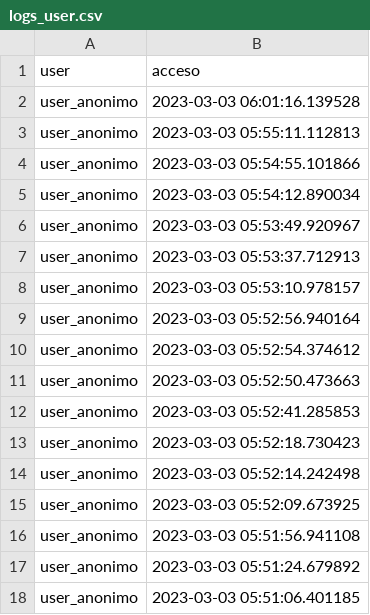
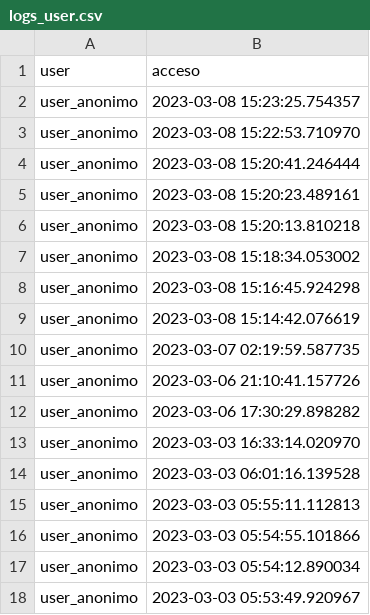
Before and after one commit to DiegoCC14/App_Web_Actividades_Provincia_Mendoza, a CSV file: logs_user.csv, drawn as a sheet; only a part is shown; the shorter side is filled out with more unchanged rows; the diff names each change by its address in the sheet, - before the commit and + after, or states it on an @@ line.

```diff
--- a/logs_user.csv
+++ b/logs_user.csv
+row 2: user_anonimo | 2023-03-08 15:23:25.754357
+row 3: user_anonimo | 2023-03-08 15:22:53.710970
+row 4: user_anonimo | 2023-03-08 15:20:41.246444
+row 5: user_anonimo | 2023-03-08 15:20:23.489161
+row 6: user_anonimo | 2023-03-08 15:20:13.810218
+row 7: user_anonimo | 2023-03-08 15:18:34.053002
+row 8: user_anonimo | 2023-03-08 15:16:45.924298
+row 9: user_anonimo | 2023-03-08 15:14:42.076619
+row 10: user_anonimo | 2023-03-07 02:19:59.587735
+row 11: user_anonimo | 2023-03-06 21:10:41.157726
+row 12: user_anonimo | 2023-03-06 17:30:29.898282
+row 13: user_anonimo | 2023-03-03 16:33:14.020970
```
Also changed, not shown: 15 other files.
